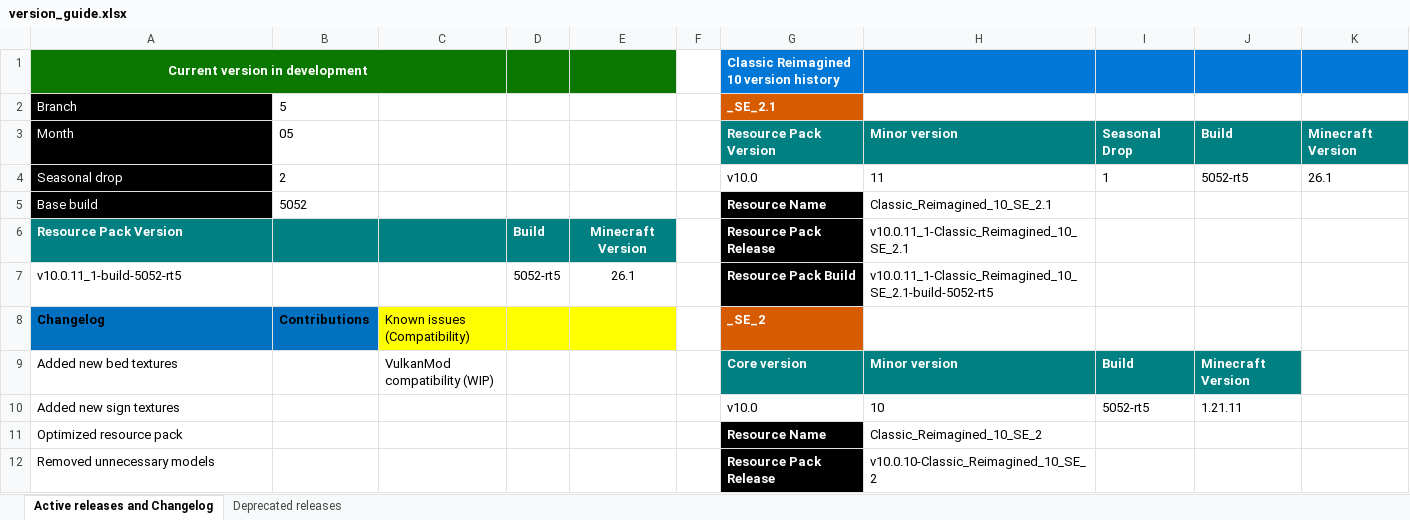
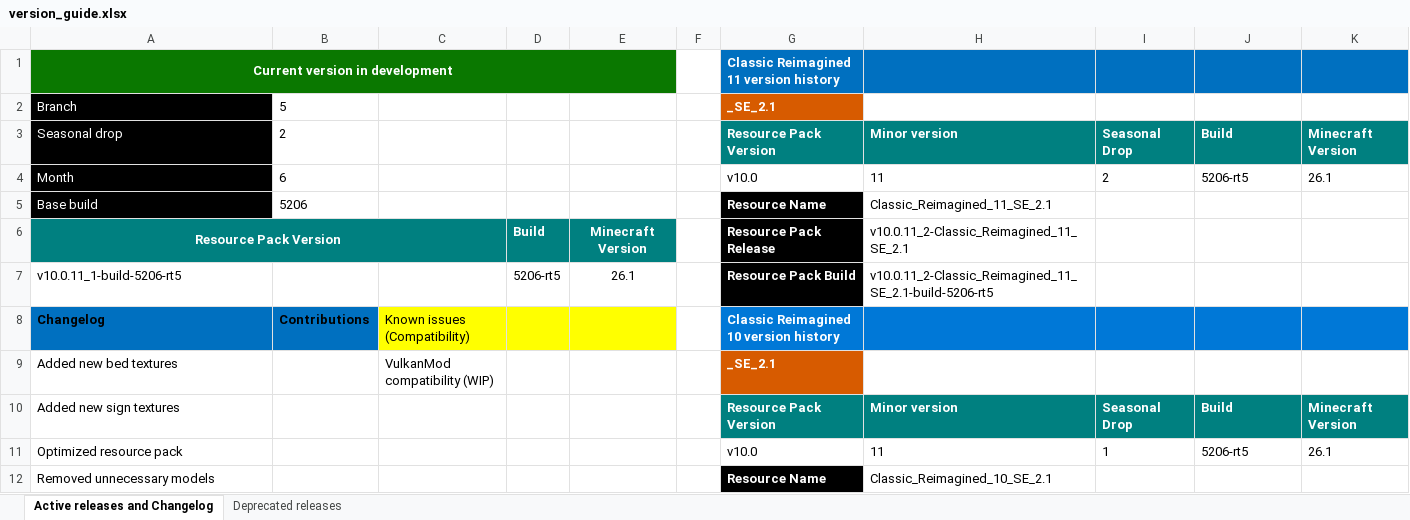
Before and after one commit to DogeStudiosSoftware/Classic-Reimagined, an Excel workbook: version_guide.xlsx, sheet Active releases and Changelog, drawn as a sheet; only a part is shown; values as stored, in another font and other column widths than the file's, no borders; removed rows and columns are numbered as before the commit, all else as after; the diff covers the shown part only; the diff names each change by its address in the sheet, - before the commit and + after, or states it on an @@ line.

Commit message:
Updated pack format to 88
Co-Authored-By: Katsumi_Neko <63895016+katsumi-neko@users.noreply.github.com>
Co-Authored-By: Arc360 <155182753+arc360alt@users.noreply.github.com>

```diff
--- a/version_guide.xlsx (sheet Active releases and Changelog)
+++ b/version_guide.xlsx (sheet Active releases and Changelog)
-A1:C1 merged
+A1:E1 merged
-G1: Classic Reimagined 10 version history
+G1: Classic Reimagined 11 version history
-A3: Month
+A3: Seasonal drop
-B3: 05
+B3: 2
-A4: Seasonal drop
+A4: Month
-B4: 2
+B4: 6
-I4: 1
+I4: 2
-J4: 5052-rt5
+J4: 5206-rt5
-B5: 5052
+B5: 5206
-H5: Classic_Reimagined_10_SE_2.1
+H5: Classic_Reimagined_11_SE_2.1
-A6 alignment: left
+A6 alignment: center
+A6:C6 merged
-H6: v10.0.11_1-Classic_Reimagined_10_SE_2.1
+H6: v10.0.11_2-Classic_Reimagined_11_SE_2.1
-A7: v10.0.11_1-build-5052-rt5
+A7: v10.0.11_1-build-5206-rt5
-D7: 5052-rt5
+D7: 5206-rt5
-H7: v10.0.11_1-Classic_Reimagined_10_SE_2.1-build-5052-rt5
+H7: v10.0.11_2-Classic_Reimagined_11_SE_2.1-build-5206-rt5
-G8: _SE_2
+G8: Classic Reimagined 10 version history
-G8 fill: #D75B00
+G8 fill: #0078D7
-H8:K8 fill: none
+H8:K8 fill: #0078D7
-G9: Core version
+G9: _SE_2.1
-G9 fill: #008080
+G9 fill: #D75B00
-H9: Minor version
+H9: (empty)
-H9:J9 fill: #008080
+H9:J9 fill: none
-I9: Build
+I9: (empty)
-J9: Minecraft Version
+J9: (empty)
-row 10: Added new sign textures |  |  |  |  |  | v10.0 | 10 | 5052-rt5 | 1.21.11
-row 11: Optimized resource pack |  |  |  |  |  | Resource Name | Classic_Reimagined_10_SE_2
+row 10: Added new sign textures |  |  |  |  |  | Resource Pack Version | Minor version | Seasonal Drop | Build | Minecraft Version
+row 11: Optimized resource pack |  |  |  |  |  | v10.0 | 11 | 1 | 5206-rt5 | 26.1
-G12: Resource Pack Release
+G12: Resource Name
-H12: v10.0.10-Classic_Reimagined_10_SE_2
+H12: Classic_Reimagined_10_SE_2.1
```
Also changed, not shown: 7 added rows and 20 edited cells elsewhere in this sheet, formulas that keep their value, 1 other file.
